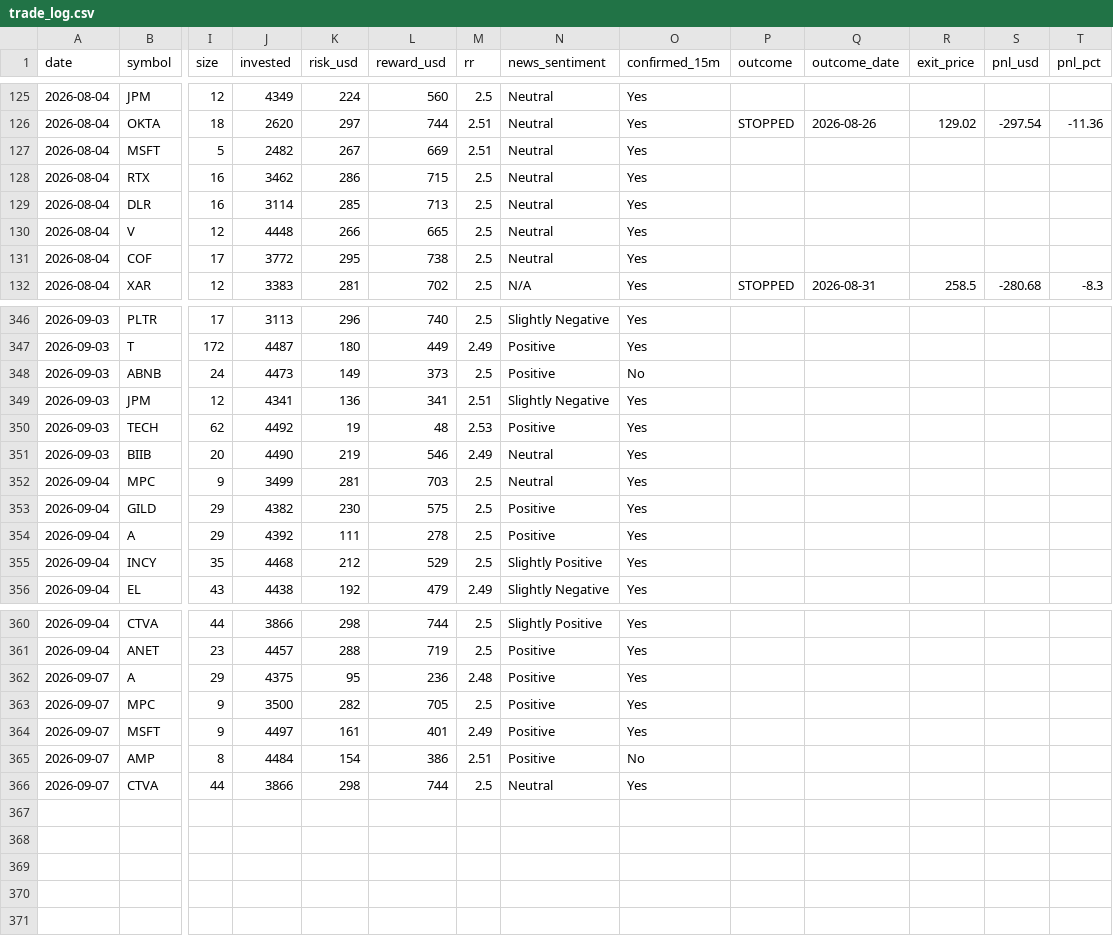
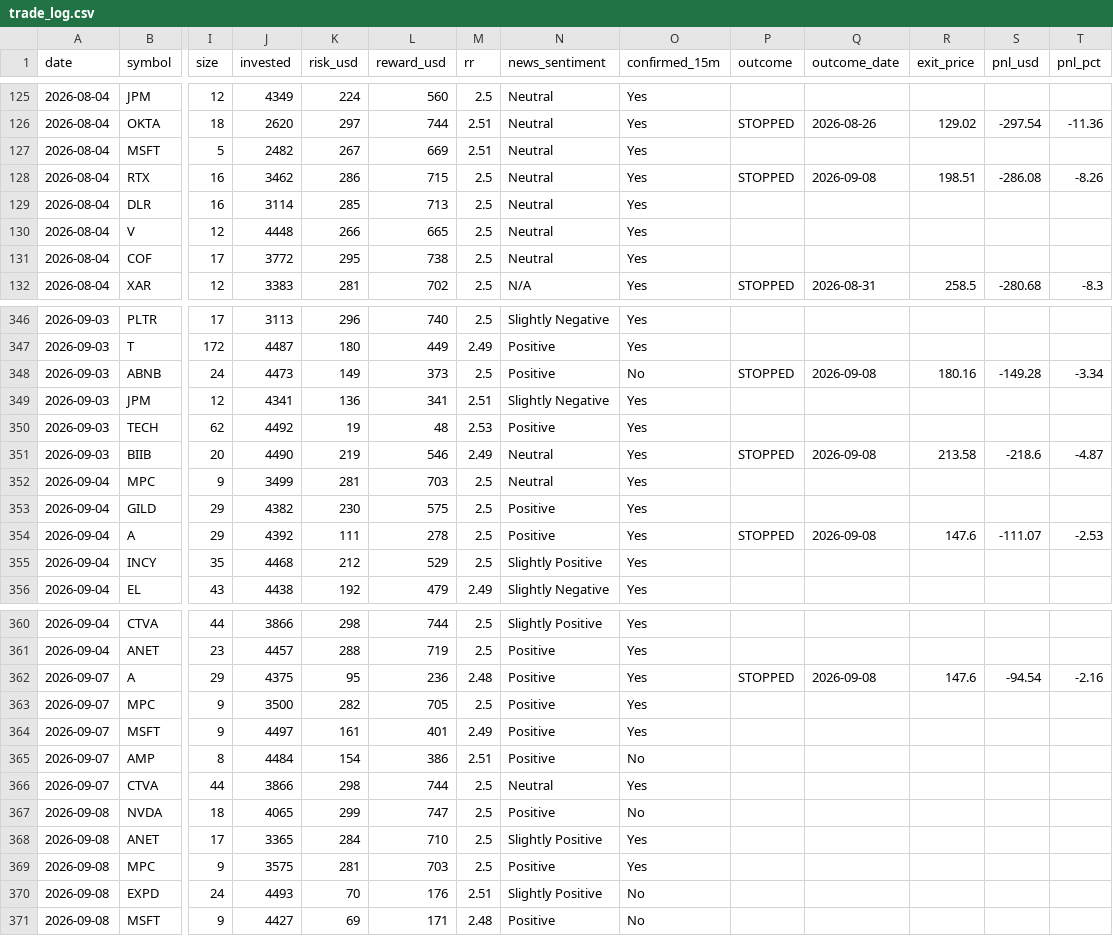
Before and after one commit to prabha-v2/swing-trading-agent-us, a CSV file: trade_log.csv, drawn as a sheet; only a part is shown, gaps mark what is left out; rows hold the shown columns only; the diff covers the shown part only; the diff names each change by its address in the sheet, - before the commit and + after, or states it on an @@ line.

```diff
--- a/trade_log.csv
+++ b/trade_log.csv
-P128 (outcome): (empty)
+P128 (outcome): STOPPED
-Q128 (outcome_date): (empty)
+Q128 (outcome_date): 2026-09-08
-R128 (exit_price): (empty)
+R128 (exit_price): 198.51
-S128 (pnl_usd): (empty)
+S128 (pnl_usd): -286.08
-T128 (pnl_pct): (empty)
+T128 (pnl_pct): -8.26
-P348 (outcome): (empty)
+P348 (outcome): STOPPED
-Q348 (outcome_date): (empty)
+Q348 (outcome_date): 2026-09-08
-R348 (exit_price): (empty)
+R348 (exit_price): 180.16
-S348 (pnl_usd): (empty)
+S348 (pnl_usd): -149.28
-T348 (pnl_pct): (empty)
+T348 (pnl_pct): -3.34
-P351 (outcome): (empty)
+P351 (outcome): STOPPED
-Q351 (outcome_date): (empty)
+Q351 (outcome_date): 2026-09-08
-R351 (exit_price): (empty)
+R351 (exit_price): 213.58
-S351 (pnl_usd): (empty)
+S351 (pnl_usd): -218.6
-T351 (pnl_pct): (empty)
+T351 (pnl_pct): -4.87
-P354 (outcome): (empty)
+P354 (outcome): STOPPED
-Q354 (outcome_date): (empty)
+Q354 (outcome_date): 2026-09-08
-R354 (exit_price): (empty)
+R354 (exit_price): 147.6
-S354 (pnl_usd): (empty)
+S354 (pnl_usd): -111.07
-T354 (pnl_pct): (empty)
+T354 (pnl_pct): -2.53
-P362 (outcome): (empty)
+P362 (outcome): STOPPED
-Q362 (outcome_date): (empty)
+Q362 (outcome_date): 2026-09-08
-R362 (exit_price): (empty)
+R362 (exit_price): 147.6
-S362 (pnl_usd): (empty)
+S362 (pnl_usd): -94.54
-T362 (pnl_pct): (empty)
+T362 (pnl_pct): -2.16
+row 367: 2026-09-08 | NVDA | 18 | 4065 | 299 | 747 | 2.5 | Positive | No
+row 368: 2026-09-08 | ANET | 17 | 3365 | 284 | 710 | 2.5 | Slightly Positive | Yes
+row 369: 2026-09-08 | MPC | 9 | 3575 | 281 | 703 | 2.5 | Positive | Yes
+row 370: 2026-09-08 | EXPD | 24 | 4493 | 70 | 176 | 2.51 | Slightly Positive | No
+row 371: 2026-09-08 | MSFT | 9 | 4427 | 69 | 171 | 2.48 | Positive | No
```
Also changed, not shown: 55 edited cells elsewhere in this file.
